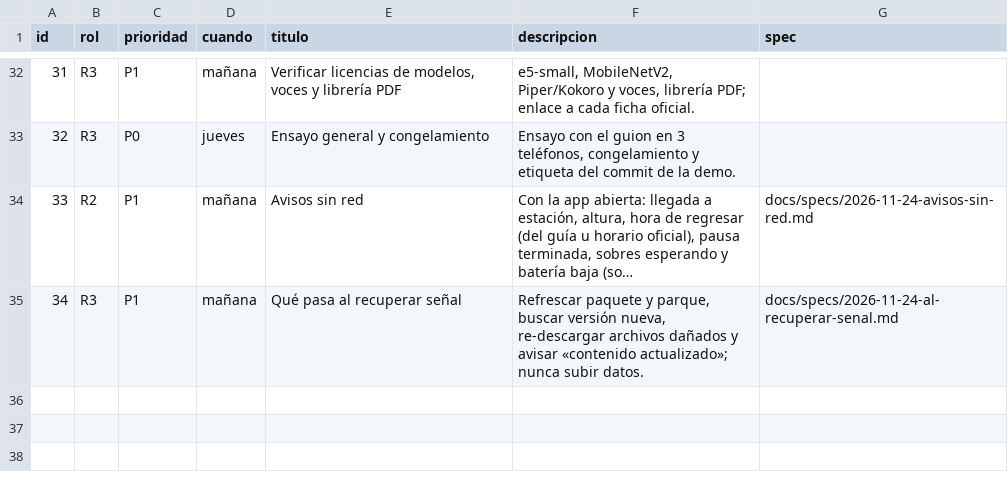
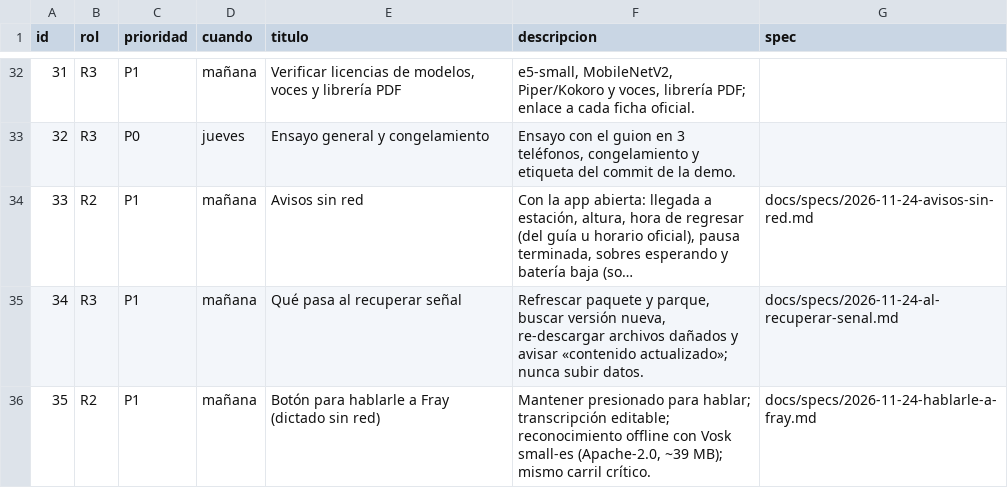
Before and after one commit to GuzGuz0208/espeletia-ai, a CSV file: docs/backlog.csv, drawn as a sheet; only a part is shown, gaps mark what is left out; long unchanged cells end in …; the diff names each change by its address in the sheet, - before the commit and + after, or states it on an @@ line.

```diff
--- a/docs/backlog.csv
+++ b/docs/backlog.csv
+row 36: 35 | R2 | P1 | mañana | Botón para hablarle a Fray (dictado sin red) | Mantener presionado para hablar; transcripción editable; reconocimiento offline con Vosk small-es (Apache-2.0, ~39 MB); mismo carril crítico. | docs/specs/2026-11-24-hablarle-a-fray.md
```
Also changed, not shown: 4 other files.
